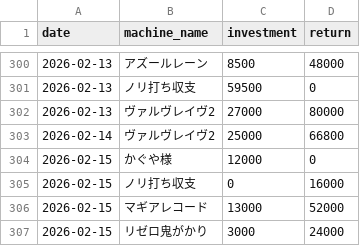
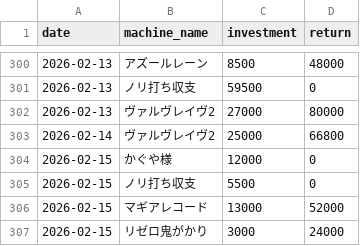
Before and after one commit to stars-stars/pachinko, a CSV file: data/day_datas.csv, drawn as a sheet; only a part is shown, gaps mark what is left out.

Commit message:
Update ノリ打ち収支 entry for 2026-02-15

```diff
--- a/data/day_datas.csv
+++ b/data/day_datas.csv
@@ -304,3 +304,3 @@ date,machine_name,investment,return
 2026-02-15,かぐや様,12000,0
-2026-02-15,ノリ打ち収支,0,16000
+2026-02-15,ノリ打ち収支,5500,0
 2026-02-15,マギアレコード,13000,52000
```
